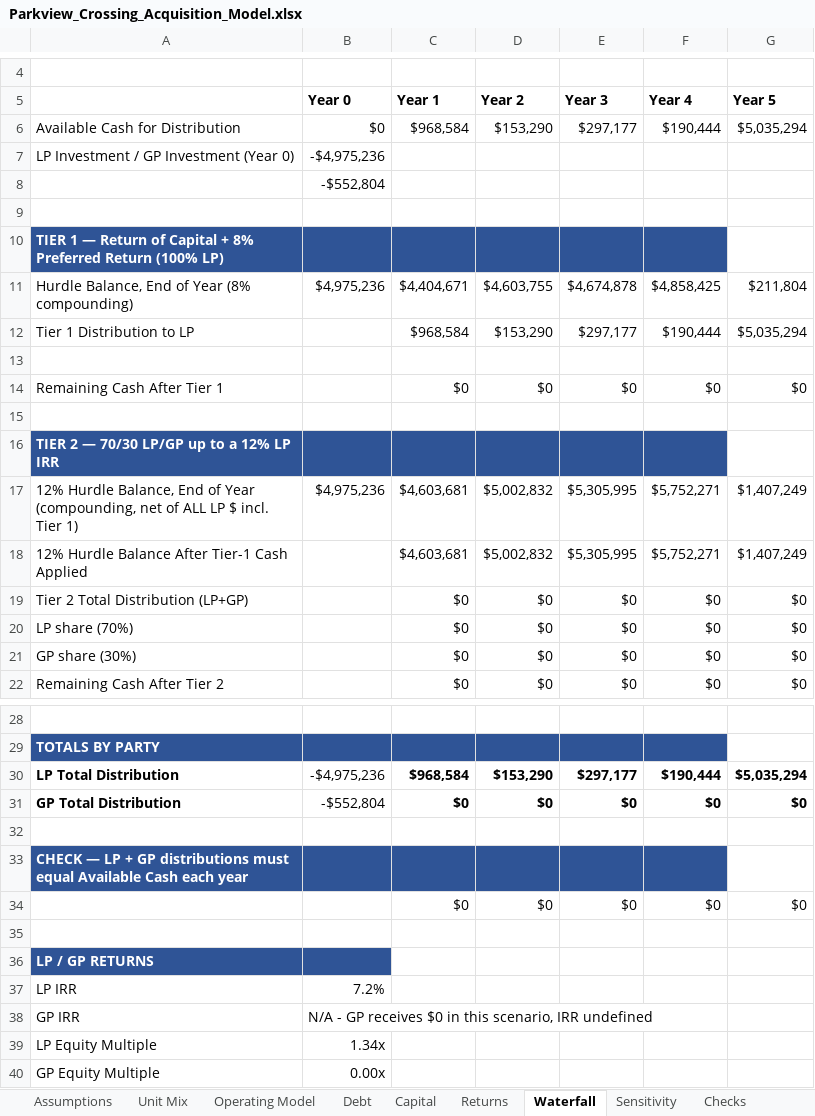
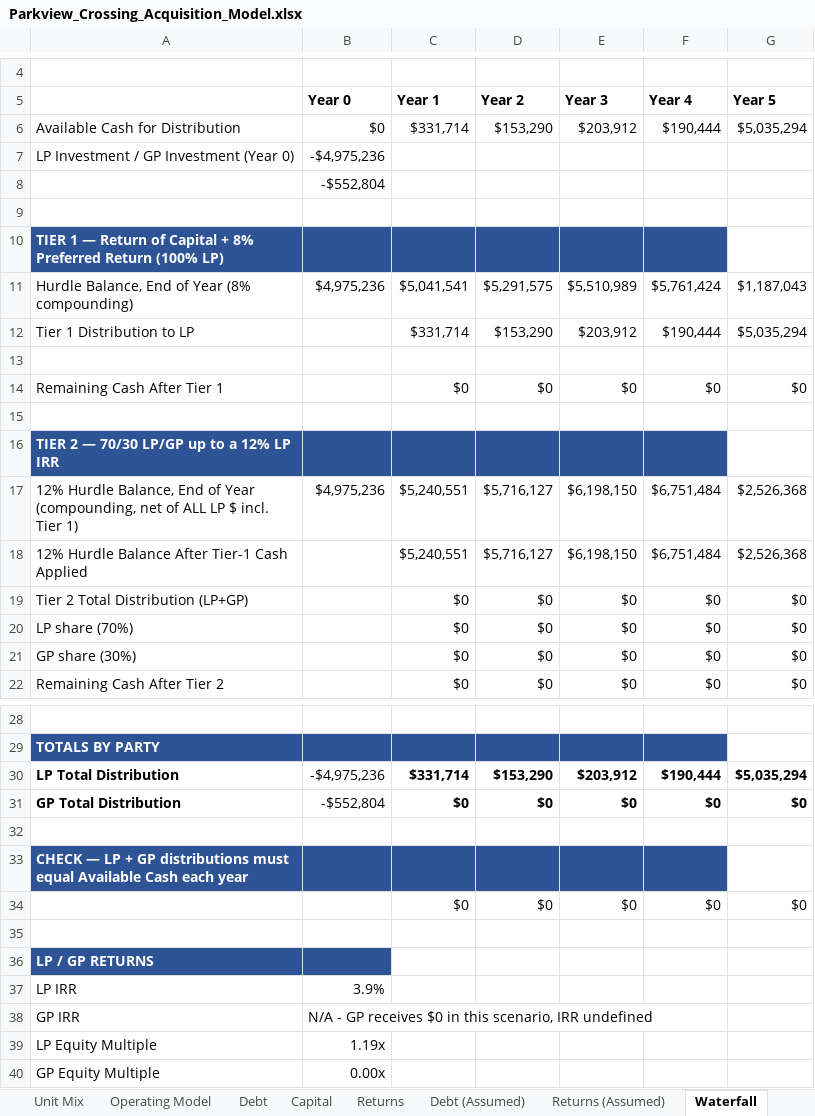
Before and after one commit to RexFullerton/multifamily-acquisition-model, an Excel workbook: Parkview_Crossing_Acquisition_Model.xlsx, sheet Waterfall, drawn as a sheet; only a part is shown, gaps mark what is left out; values as stored, in another font and other column widths than the file's, no borders; the diff names each change by its address in the sheet, - before the commit and + after, or states it on an @@ line.

```diff
--- a/Parkview_Crossing_Acquisition_Model.xlsx (sheet Waterfall)
+++ b/Parkview_Crossing_Acquisition_Model.xlsx (sheet Waterfall)
+sheet tab: Debt (Assumed)
+sheet tab: Returns (Assumed)
-C6 (Year 1): $968,584
+C6 (Year 1): $331,714
-E6 (Year 3): $297,177
+E6 (Year 3): $203,912
-C11 (Year 1): $4,404,671
+C11 (Year 1): $5,041,541
-D11 (Year 2): $4,603,755
+D11 (Year 2): $5,291,575
-E11 (Year 3): $4,674,878
+E11 (Year 3): $5,510,989
-F11 (Year 4): $4,858,425
+F11 (Year 4): $5,761,424
-G11 (Year 5): $211,804
+G11 (Year 5): $1,187,043
-C12 (Year 1): $968,584
+C12 (Year 1): $331,714
-E12 (Year 3): $297,177
+E12 (Year 3): $203,912
-C17:C18 (Year 1): $4,603,681
+C17:C18 (Year 1): $5,240,551
-D17:D18 (Year 2): $5,002,832
+D17:D18 (Year 2): $5,716,127
-E17:E18 (Year 3): $5,305,995
+E17:E18 (Year 3): $6,198,150
-F17:F18 (Year 4): $5,752,271
+F17:F18 (Year 4): $6,751,484
-G17:G18 (Year 5): $1,407,249
+G17:G18 (Year 5): $2,526,368
-C30 (Year 1): $968,584
+C30 (Year 1): $331,714
-E30 (Year 3): $297,177
+E30 (Year 3): $203,912
-B37 (Year 0): 7.2%
+B37 (Year 0): 3.9%
-B39 (Year 0): 1.34x
+B39 (Year 0): 1.19x
```
Also changed, not shown: sheet Returns, sheet Summary, sheet Assumptions, sheet Checks, formulas that keep their value, 2 other files.
